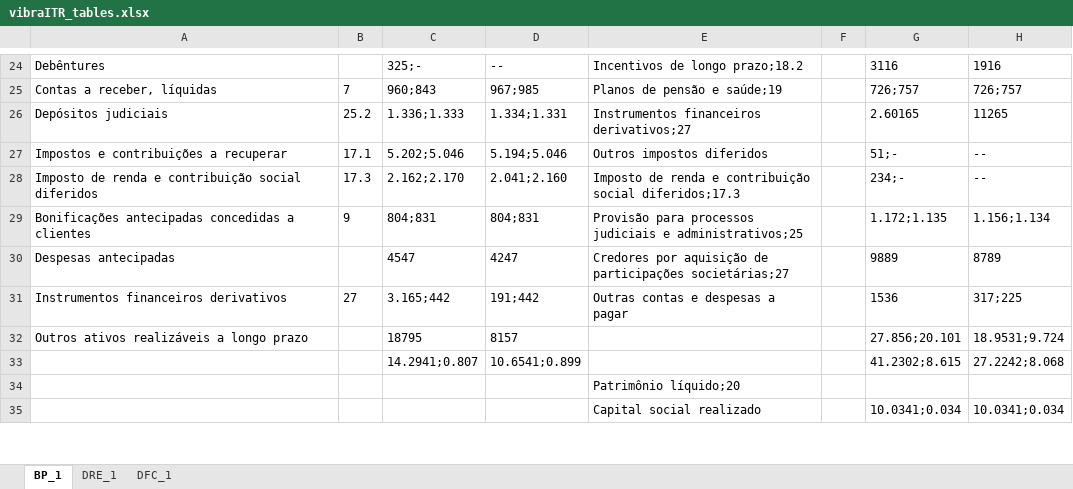
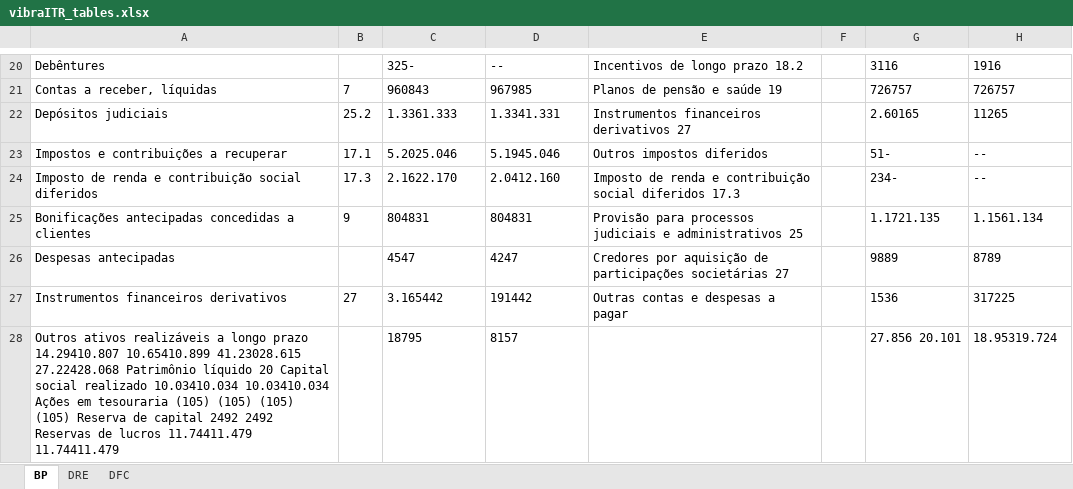
Before and after one commit to jadaojoao/SpreadAutomation, an Excel workbook: vibraITR_tables.xlsx, sheet BP, drawn as a sheet; only a part is shown, gaps mark what is left out; values as stored, in another font and other column widths than the file's, no borders; removed rows and columns are numbered as before the commit, all else as after; the diff covers the shown part only; the diff names each change by its address in the sheet, - before the commit and + after, or states it on an @@ line.

```diff
--- a/vibraITR_tables.xlsx (sheet BP)
+++ b/vibraITR_tables.xlsx (sheet BP)
-sheet tab: BP_1
+sheet tab: BP
-sheet tab: DRE_1
+sheet tab: DRE
-sheet tab: DFC_1
+sheet tab: DFC
-C20: 325;-
+C20: 325-
-E20: Incentivos de longo prazo;18.2
+E20: Incentivos de longo prazo 18.2
-C21: 960;843
+C21: 960843
-D21: 967;985
+D21: 967985
-E21: Planos de pensão e saúde;19
+E21: Planos de pensão e saúde 19
-G21: 726;757
+G21: 726757
-H21: 726;757
+H21: 726757
-C22: 1.336;1.333
+C22: 1.3361.333
-D22: 1.334;1.331
+D22: 1.3341.331
-E22: Instrumentos financeiros derivativos;27
+E22: Instrumentos financeiros derivativos 27
-C23: 5.202;5.046
+C23: 5.2025.046
-D23: 5.194;5.046
+D23: 5.1945.046
-G23: 51;-
+G23: 51-
-C24: 2.162;2.170
+C24: 2.1622.170
-D24: 2.041;2.160
+D24: 2.0412.160
-E24: …contribuição social diferidos;17.3
+E24: …contribuição social diferidos 17.3
-G24: 234;-
+G24: 234-
-C25: 804;831
+C25: 804831
-D25: 804;831
+D25: 804831
-E25: …judiciais e administrativos;25
+E25: …judiciais e administrativos 25
-G25: 1.172;1.135
+G25: 1.1721.135
-H25: 1.156;1.134
+H25: 1.1561.134
-E26: …de participações societárias;27
+E26: …de participações societárias 27
-C27: 3.165;442
+C27: 3.165442
-D27: 191;442
+D27: 191442
-H27: 317;225
+H27: 317225
-A28: …longo prazo
+A28: …longo prazo 14.29410.807 10.65410.899 41.23028.615 27.22428.068 Patrimônio líquido 20 Capital social realizado 10.03410.034 10.03410.034 Ações em tesouraria (105) (105) (105) (105) Reserva de capital 2492 2492 Reservas de lucros 11.74411.479 11.74411.479
-G28: 27.856;20.101
+G28: 27.856 20.101
-H28: 18.9531;9.724
+H28: 18.95319.724
-row 33:  |  | 14.2941;0.807 | 10.6541;0.899 |  |  | 41.2302;8.615 | 27.2242;8.068
-row 34:  |  |  |  | Patrimônio líquido;20
-row 35:  |  |  |  | Capital social realizado |  | 10.0341;0.034 | 10.0341;0.034
```
Also changed, not shown: 9 removed rows and 71 edited cells elsewhere in this sheet, sheet DFC, sheet DRE, 1 other file.
